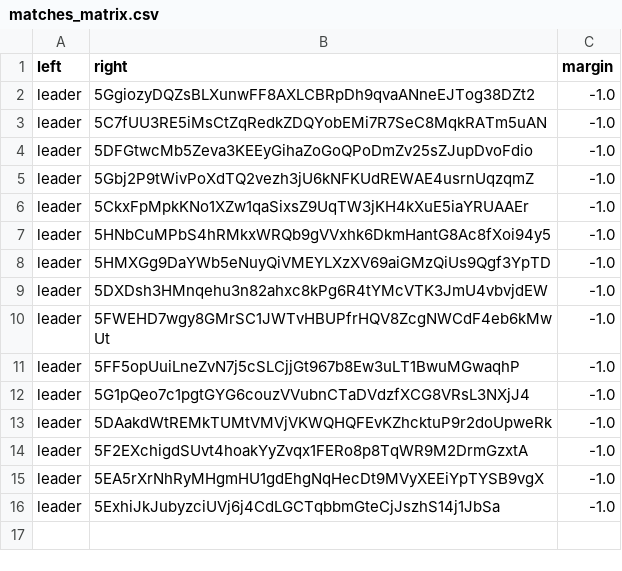
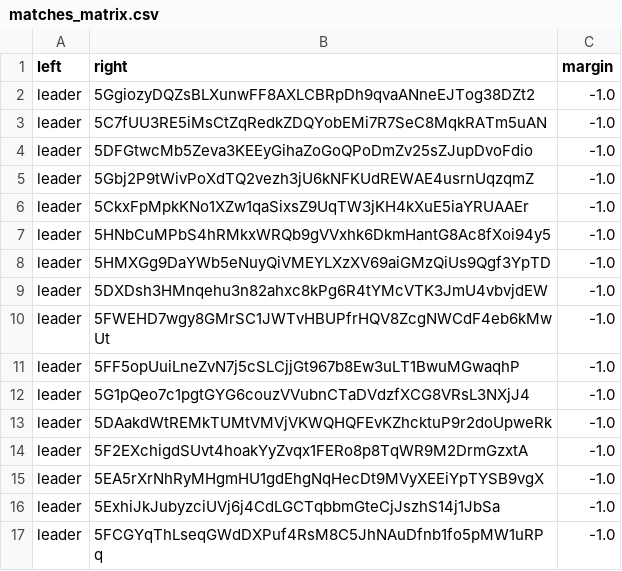
Before and after one commit to 404-Repo/404-active-competition, a CSV file: rounds/6/matches_matrix.csv, drawn as a sheet; the diff names each change by its address in the sheet, - before the commit and + after, or states it on an @@ line.

Commit message:
Update matches matrix for round 6

```diff
--- a/rounds/6/matches_matrix.csv
+++ b/rounds/6/matches_matrix.csv
+row 17: leader | 5FCGYqThLseqGWdDXPuf4RsM8C5JhNAuDfnb1fo5pMW1uRPq | -1.0
```
